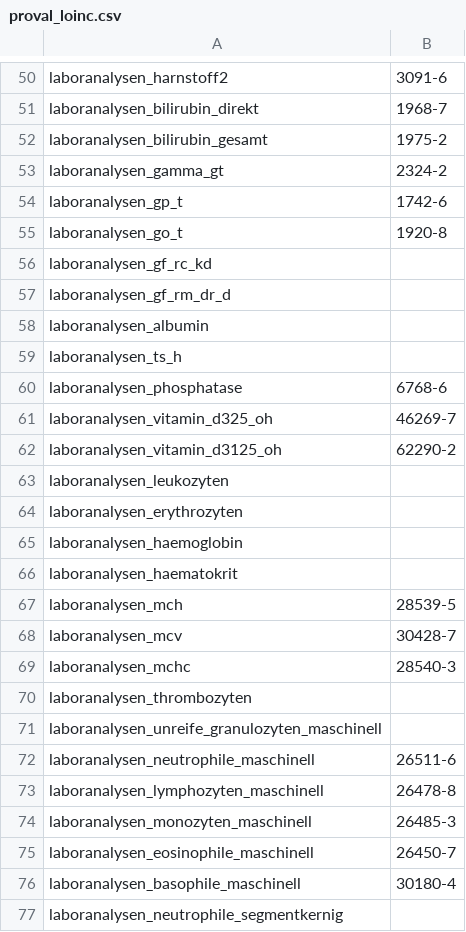
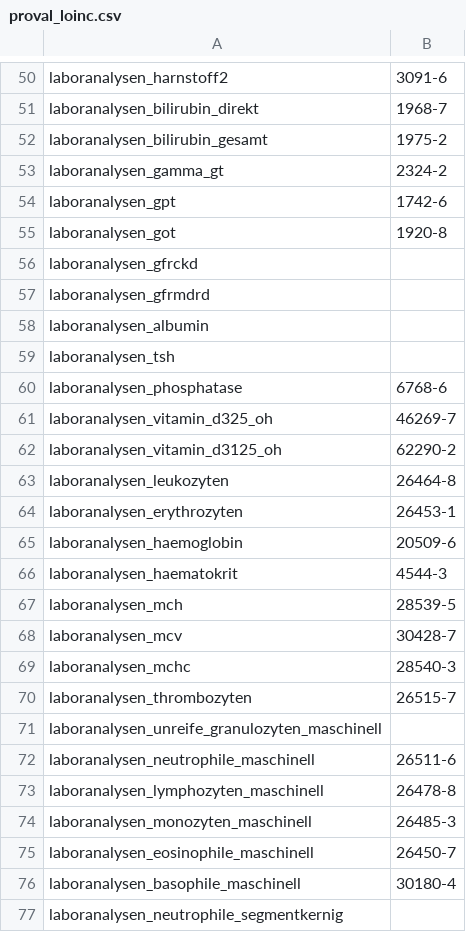
Before and after one commit to cerhardt/redcap-swisslab-import-cron, a CSV file: proval_loinc.csv, drawn as a sheet; only a part is shown, gaps mark what is left out.

Commit message:
added some loinc codes, added lower limit of range

```diff
--- a/proval_loinc.csv
+++ b/proval_loinc.csv
@@ -53,8 +53,8 @@ laboranalysen_bilirubin_gesamt;1975-2
 laboranalysen_gamma_gt;2324-2
-laboranalysen_gp_t;1742-6
-laboranalysen_go_t;1920-8
-laboranalysen_gf_rc_kd;
-laboranalysen_gf_rm_dr_d;
+laboranalysen_gpt;1742-6
+laboranalysen_got;1920-8
+laboranalysen_gfrckd;
+laboranalysen_gfrmdrd;
 laboranalysen_albumin;
-laboranalysen_ts_h;
+laboranalysen_tsh;
 laboranalysen_phosphatase;6768-6
@@ -62,6 +62,6 @@ laboranalysen_vitamin_d325_oh;46269-7
 laboranalysen_vitamin_d3125_oh;62290-2
-laboranalysen_leukozyten;
-laboranalysen_erythrozyten;
-laboranalysen_haemoglobin;
-laboranalysen_haematokrit;
+laboranalysen_leukozyten;26464-8
+laboranalysen_erythrozyten;26453-1
+laboranalysen_haemoglobin;20509-6
+laboranalysen_haematokrit;4544-3
 laboranalysen_mch;28539-5
@@ -69,3 +69,3 @@ laboranalysen_mcv;30428-7
 laboranalysen_mchc;28540-3
-laboranalysen_thrombozyten;
+laboranalysen_thrombozyten;26515-7
 laboranalysen_unreife_granulozyten_maschinell;
```
Also changed, not shown: 1 other file.
